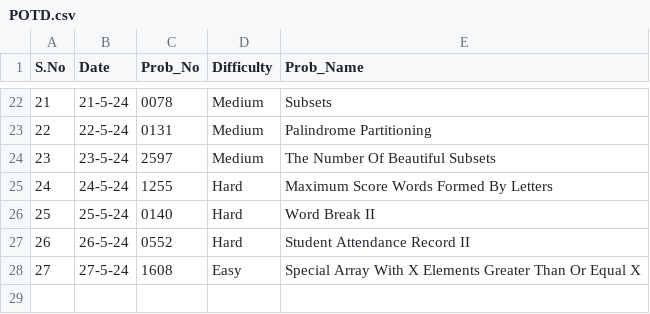
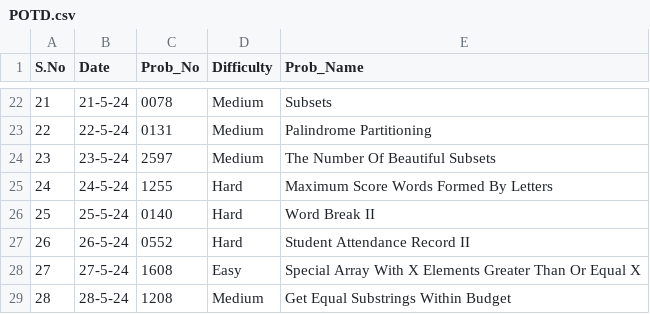
Before and after one commit to NAVNEET-KHARB/LeetCode, a CSV file: POTD.csv, drawn as a sheet; only a part is shown, gaps mark what is left out; the diff names each change by its address in the sheet, - before the commit and + after, or states it on an @@ line.

Commit message:
Get Equal Substrings Within Budget

```diff
--- a/POTD.csv
+++ b/POTD.csv
+row 29: 28 | 28-5-24 | 1208 | Medium | Get Equal Substrings Within Budget
```
Also changed, not shown: 2 other files.
